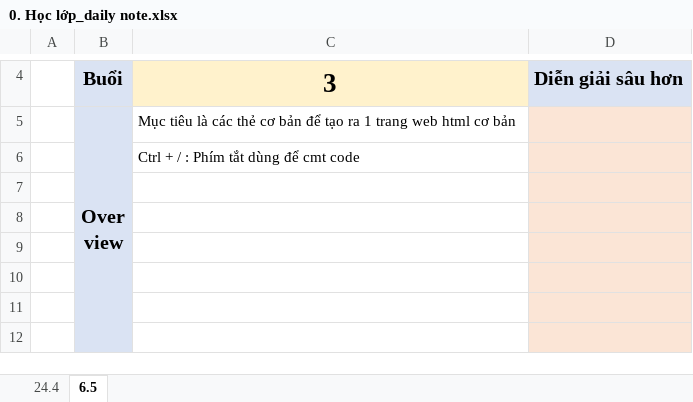
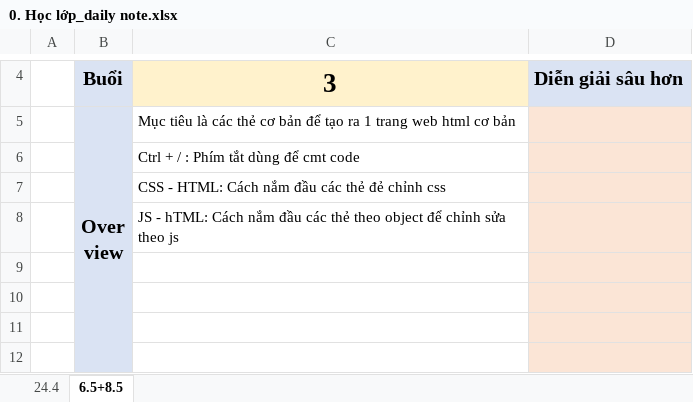
Before and after one commit to trungbui3044123/code_gym_trungbui, an Excel workbook: 0. Học lớp_daily note.xlsx, sheet 6.5+8.5, drawn as a sheet; only a part is shown, gaps mark what is left out; values as stored, in another font and other column widths than the file's, no borders; the diff names each change by its address in the sheet, - before the commit and + after, or states it on an @@ line.

```diff
--- a/0. Học lớp_daily note.xlsx (sheet 6.5+8.5)
+++ b/0. Học lớp_daily note.xlsx (sheet 6.5+8.5)
-sheet tab: 6.5
+sheet tab: 6.5+8.5
-C7: (empty)
+C7: CSS - HTML: Cách nắm đầu các thẻ đẻ chỉnh css
-C8: (empty)
+C8: JS - hTML: Cách nắm đầu các thẻ theo object để chỉnh sửa theo js
```
Also changed, not shown: Nội dung tự học/Tự học_bài học.xlsx, 5 other files.
